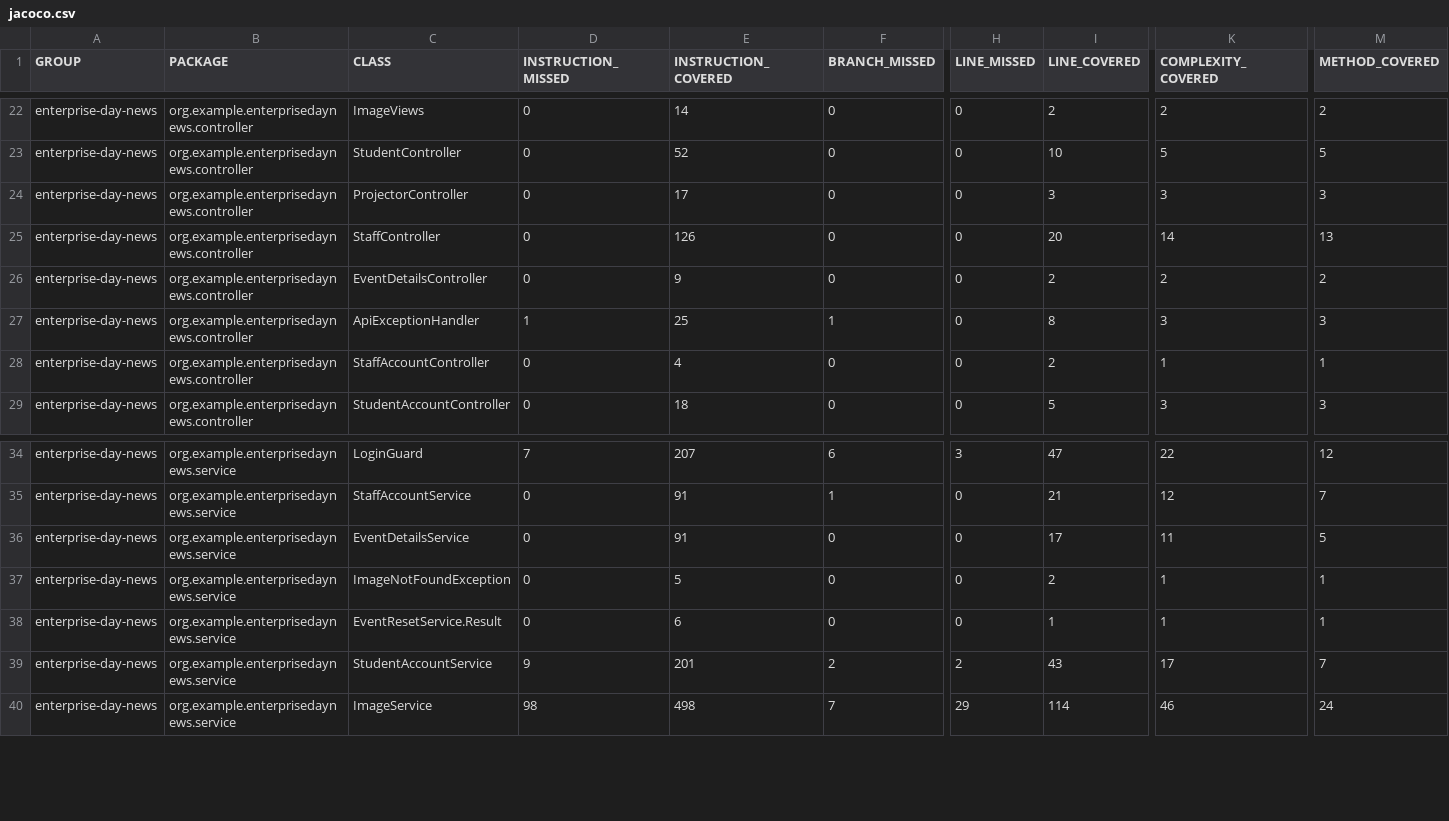
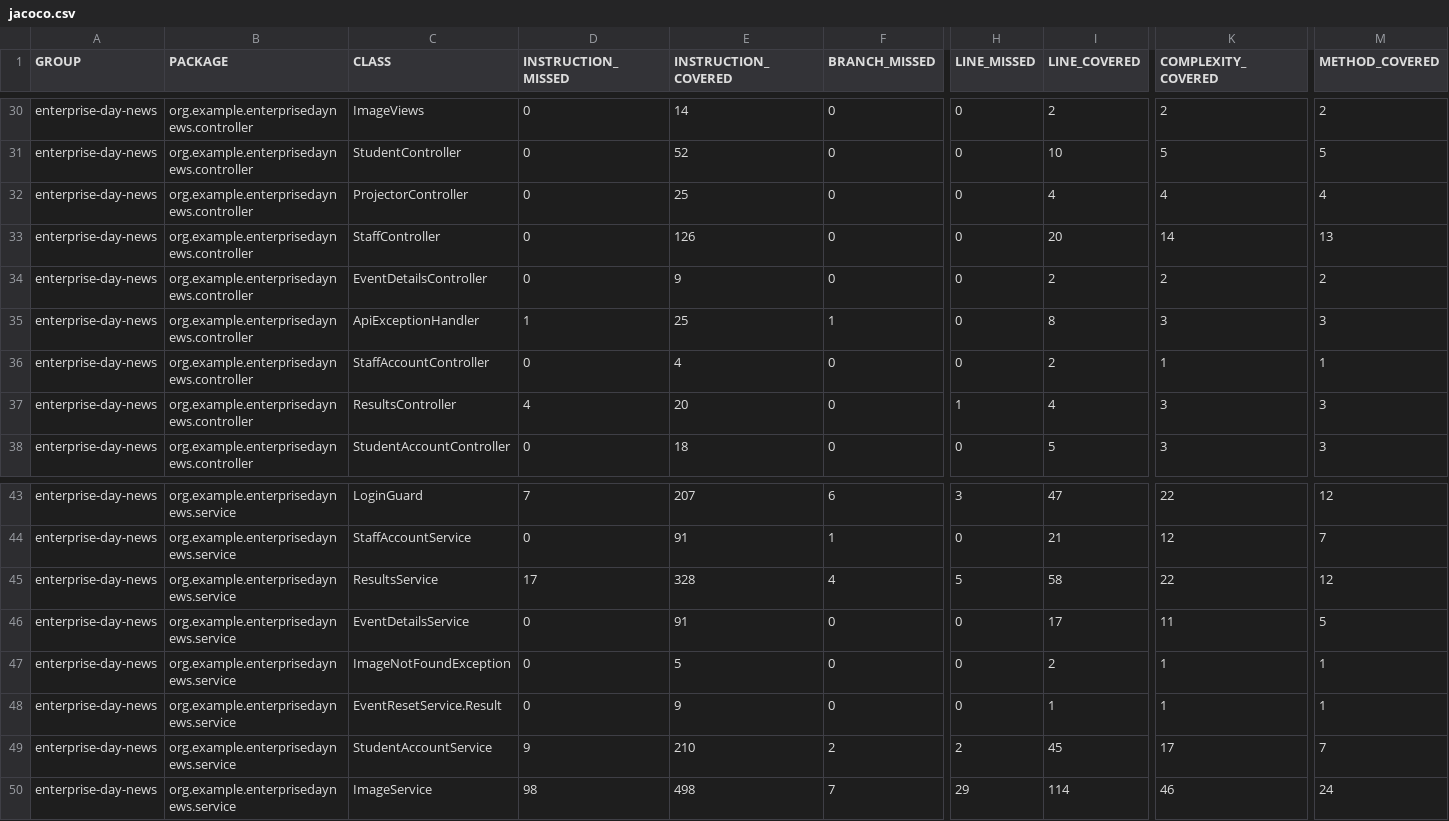
Before and after one commit to seasoned-coder/EnterpriseDayNews, a CSV file: jacoco.csv, drawn as a sheet; only a part is shown, gaps mark what is left out; addresses are those after the commit; rows hold the shown columns only; the diff covers the shown part only; the diff names each change by its address in the sheet, - before the commit and + after, or states it on an @@ line.

```diff
--- a/jacoco.csv
+++ b/jacoco.csv
-E32 (INSTRUCTION_COVERED): 17
+E32 (INSTRUCTION_COVERED): 25
-I32 (LINE_COVERED): 3
+I32 (LINE_COVERED): 4
-K32 (COMPLEXITY_COVERED): 3
+K32 (COMPLEXITY_COVERED): 4
-M32 (METHOD_COVERED): 3
+M32 (METHOD_COVERED): 4
+row 37: enterprise-day-news | org.example.enterprisedaynews.controller | ResultsController | 4 | 20 | 0 | 1 | 4 | 3 | 3
+row 45: enterprise-day-news | org.example.enterprisedaynews.service | ResultsService | 17 | 328 | 4 | 5 | 58 | 22 | 12
-E48 (INSTRUCTION_COVERED): 6
+E48 (INSTRUCTION_COVERED): 9
-E49 (INSTRUCTION_COVERED): 201
+E49 (INSTRUCTION_COVERED): 210
-I49 (LINE_COVERED): 43
+I49 (LINE_COVERED): 45
```
Also changed, not shown: 8 added rows and 15 edited cells elsewhere in this file, 47 other files.
